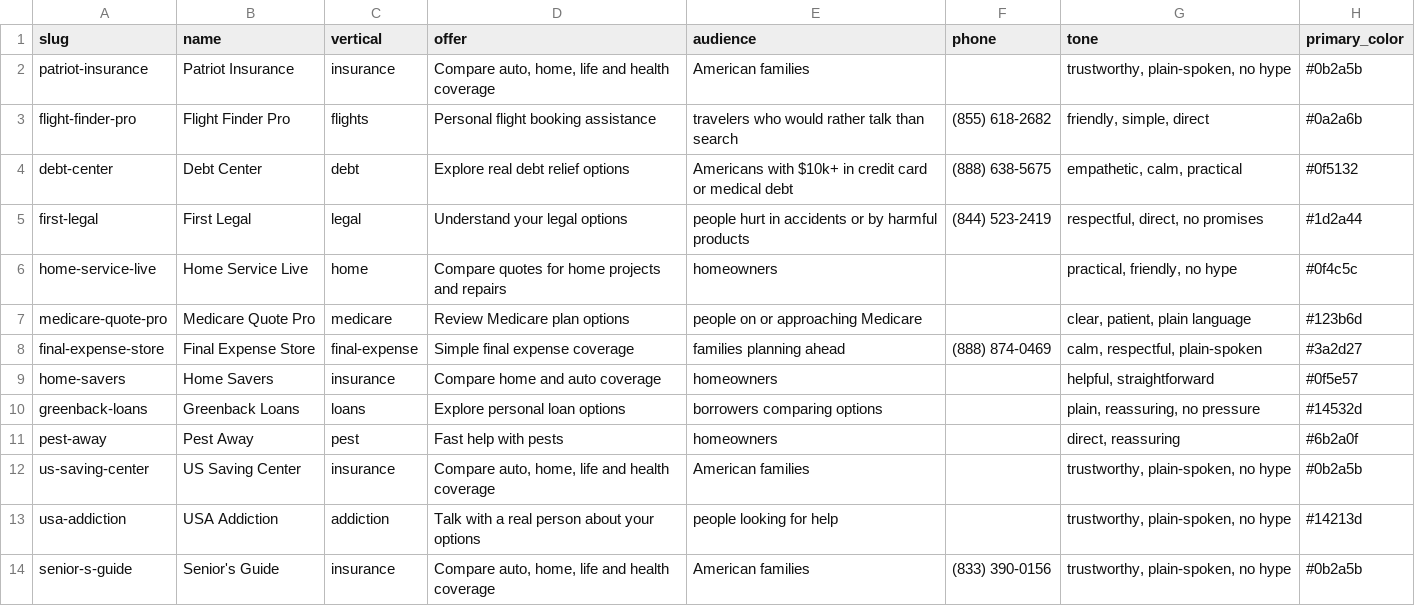
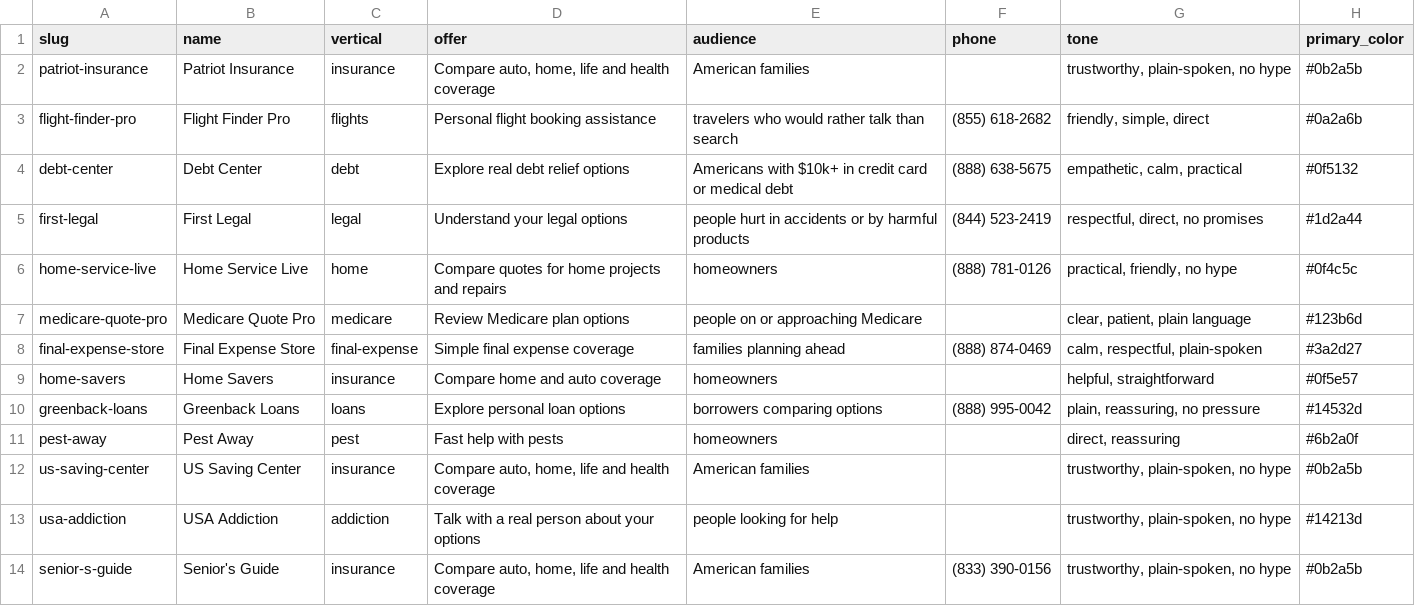
Before and after one commit to latent-0/bwa-studio, a CSV file: brands.csv, drawn as a sheet; only a part is shown; the diff covers the shown part only; the diff names each change by its address in the sheet, - before the commit and + after, or states it on an @@ line.

```diff
--- a/brands.csv
+++ b/brands.csv
-F6 (phone): (empty)
+F6 (phone): (888) 781-0126
-F10 (phone): (empty)
+F10 (phone): (888) 995-0042
```
Also changed, not shown: 6 added rows elsewhere in this file, 30 other files.
